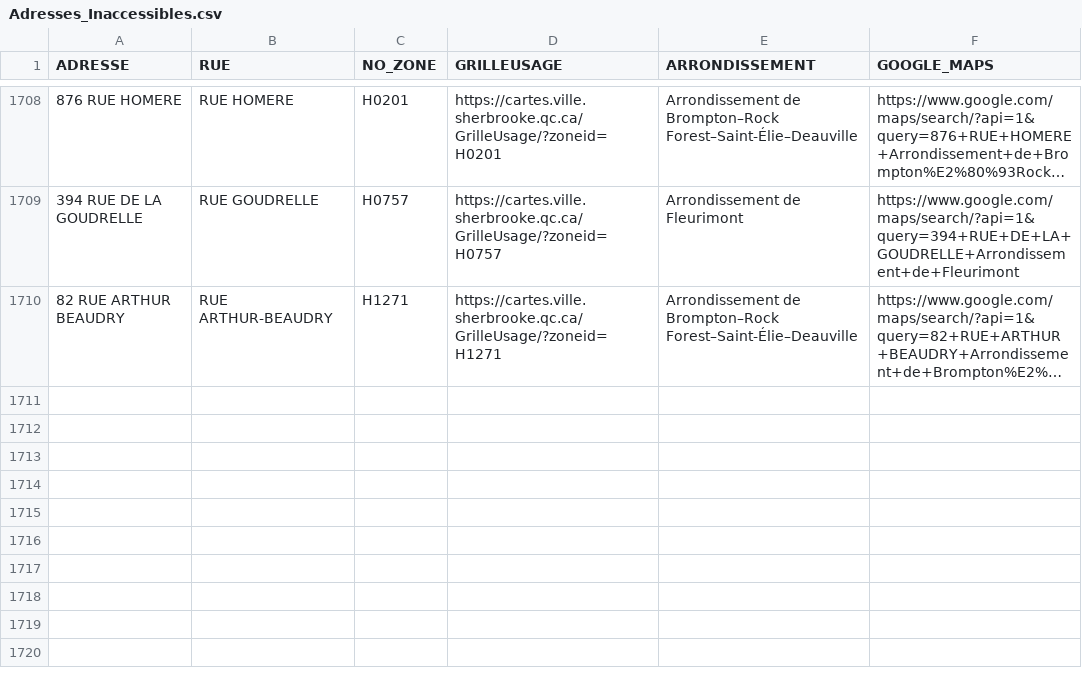
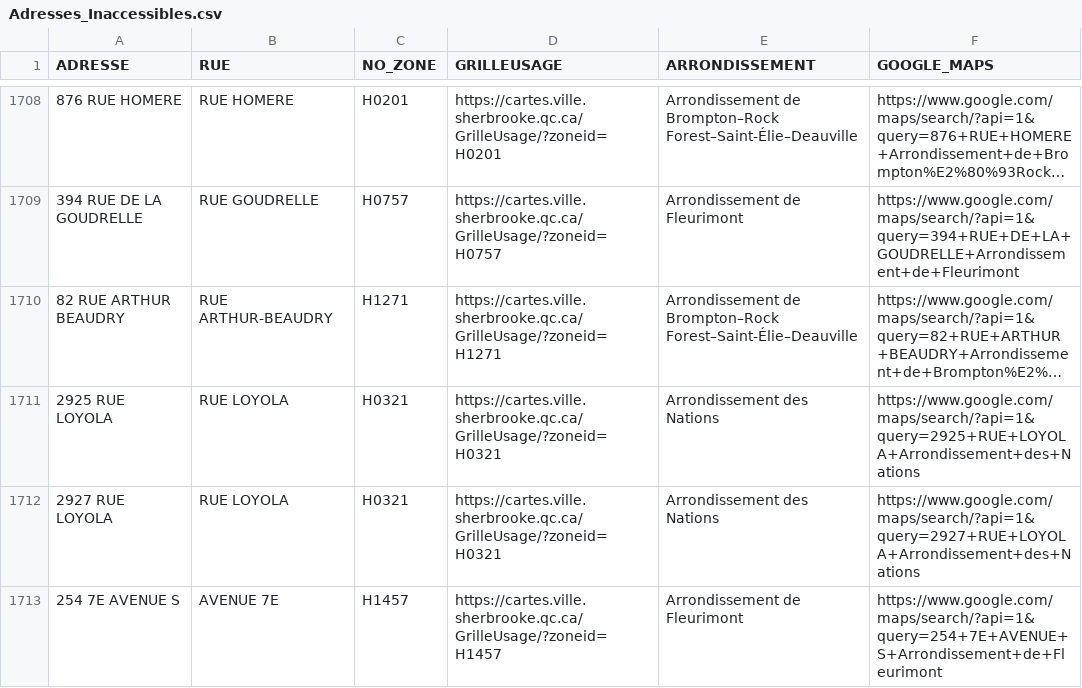
Before and after one commit to KBAILEY90/Prospection, a CSV file: data/Adresses_Inaccessibles.csv, drawn as a sheet; only a part is shown, gaps mark what is left out; long unchanged cells end in …; the diff names each change by its address in the sheet, - before the commit and + after, or states it on an @@ line.

```diff
--- a/data/Adresses_Inaccessibles.csv
+++ b/data/Adresses_Inaccessibles.csv
+row 1711: 2925 RUE LOYOLA | RUE LOYOLA | H0321 | https://cartes.ville.sherbrooke.qc.ca/GrilleUsage/?zoneid=H0321 | Arrondissement des Nations | https://www.google.com/maps/search/?api=1&query=2925+RUE+LOYOLA+Arrondissement+des+Nations
+row 1712: 2927 RUE LOYOLA | RUE LOYOLA | H0321 | https://cartes.ville.sherbrooke.qc.ca/GrilleUsage/?zoneid=H0321 | Arrondissement des Nations | https://www.google.com/maps/search/?api=1&query=2927+RUE+LOYOLA+Arrondissement+des+Nations
+row 1713: 254 7E AVENUE S | AVENUE 7E | H1457 | https://cartes.ville.sherbrooke.qc.ca/GrilleUsage/?zoneid=H1457 | Arrondissement de Fleurimont | https://www.google.com/maps/search/?api=1&query=254+7E+AVENUE+S+Arrondissement+de+Fleurimont
```
